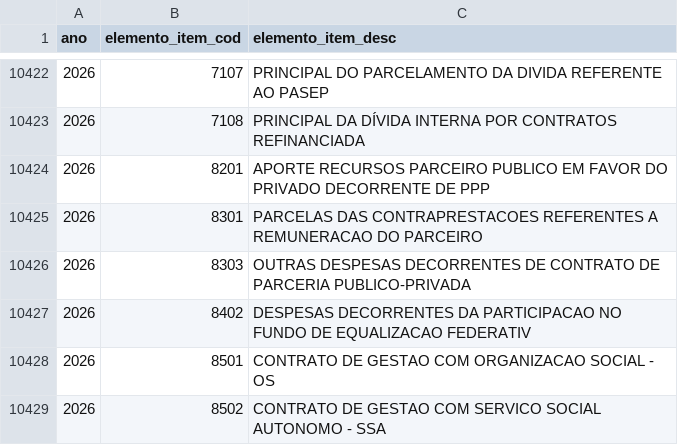
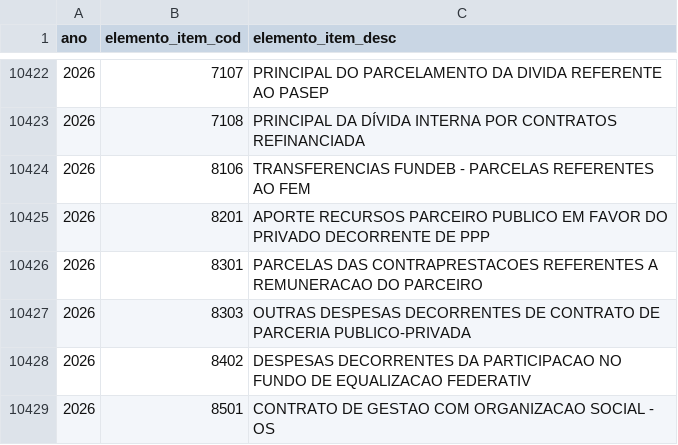
Before and after one commit to splor-mg/dados-classificadores, a CSV file: data/elemento_item.csv, drawn as a sheet; only a part is shown, gaps mark what is left out; the shorter side is filled out with more unchanged rows; the diff names each change by its address in the sheet, - before the commit and + after, or states it on an @@ line.

```diff
--- a/data/elemento_item.csv
+++ b/data/elemento_item.csv
+row 10424: 2026 | 8106 | TRANSFERENCIAS FUNDEB - PARCELAS REFERENTES AO FEM
```
Also changed, not shown: 2 other files.
